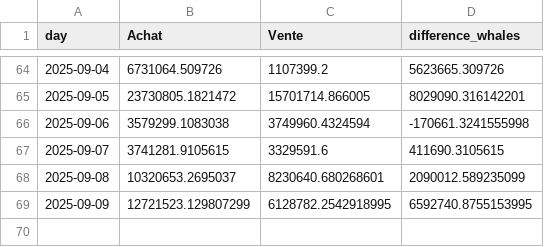
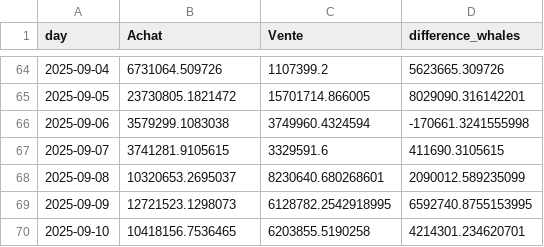
Before and after one commit to yassinedkk/binance, a CSV file: df_whale.csv, drawn as a sheet; only a part is shown, gaps mark what is left out.

```diff
--- a/df_whale.csv
+++ b/df_whale.csv
@@ -68,2 +68,3 @@ day,Achat,Vente,difference_whales
 2025-09-08,10320653.2695037,8230640.680268601,2090012.589235099
-2025-09-09,12721523.129807299,6128782.2542918995,6592740.8755153995
+2025-09-09,12721523.1298073,6128782.2542918995,6592740.8755153995
+2025-09-10,10418156.7536465,6203855.5190258,4214301.234620701
```
Also changed, not shown: df_normal.csv, q_whale.csv.
